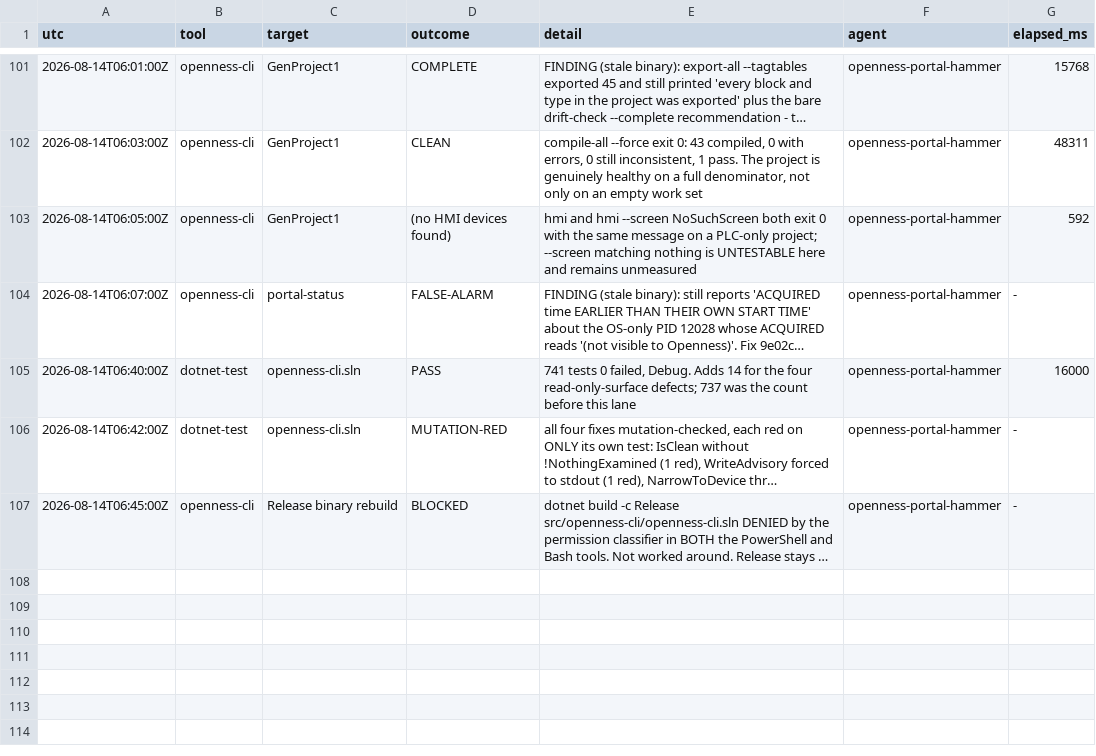
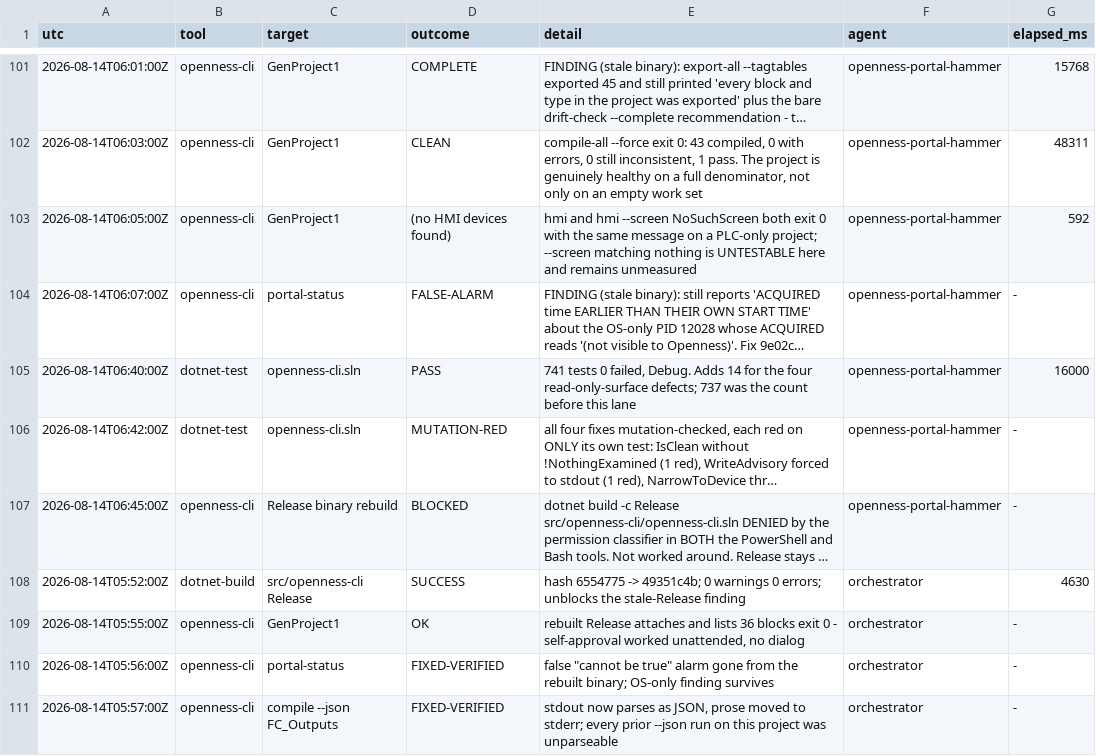
Before and after one commit to oisinsmyth/Ladder-AI, a TSV file: docs/notes/test-log.tsv, drawn as a sheet; only a part is shown, gaps mark what is left out; long unchanged cells end in …; the diff names each change by its address in the sheet, - before the commit and + after, or states it on an @@ line.

```diff
--- a/docs/notes/test-log.tsv
+++ b/docs/notes/test-log.tsv
+row 108: 2026-08-14T05:52:00Z | dotnet-build | src/openness-cli Release | SUCCESS | hash 6554775 -> 49351c4b; 0 warnings 0 errors; unblocks the stale-Release finding | orchestrator | 4630
+row 109: 2026-08-14T05:55:00Z | openness-cli | GenProject1 | OK | rebuilt Release attaches and lists 36 blocks exit 0 - self-approval worked unattended, no dialog | orchestrator | -
+row 110: 2026-08-14T05:56:00Z | openness-cli | portal-status | FIXED-VERIFIED | false "cannot be true" alarm gone from the rebuilt binary; OS-only finding survives | orchestrator | -
+row 111: 2026-08-14T05:57:00Z | openness-cli | compile --json FC_Outputs | FIXED-VERIFIED | stdout now parses as JSON, prose moved to stderr; every prior --json run on this project was unparseable | orchestrator | -
```
Also changed, not shown: 1 other file.
